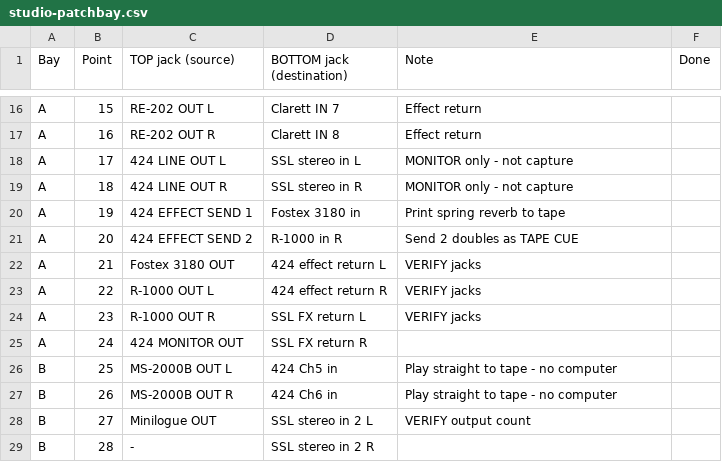
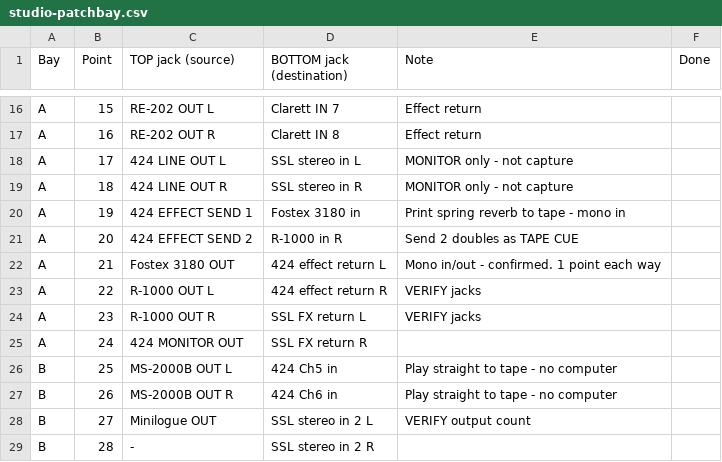
Before and after one commit to Colimaforever/Methodictruth, a CSV file: studio-patchbay.csv, drawn as a sheet; only a part is shown, gaps mark what is left out.

```diff
--- a/studio-patchbay.csv
+++ b/studio-patchbay.csv
@@ -19,5 +19,5 @@ A,17,424 LINE OUT L,SSL stereo in L,MONITOR only - not capture,
 A,18,424 LINE OUT R,SSL stereo in R,MONITOR only - not capture,
-A,19,424 EFFECT SEND 1,Fostex 3180 in,Print spring reverb to tape,
+A,19,424 EFFECT SEND 1,Fostex 3180 in,Print spring reverb to tape - mono in,
 A,20,424 EFFECT SEND 2,R-1000 in R,Send 2 doubles as TAPE CUE,
-A,21,Fostex 3180 OUT,424 effect return L,VERIFY jacks,
+A,21,Fostex 3180 OUT,424 effect return L,Mono in/out - confirmed. 1 point each way,
 A,22,R-1000 OUT L,424 effect return R,VERIFY jacks,
```
Also changed, not shown: 1 other file.
